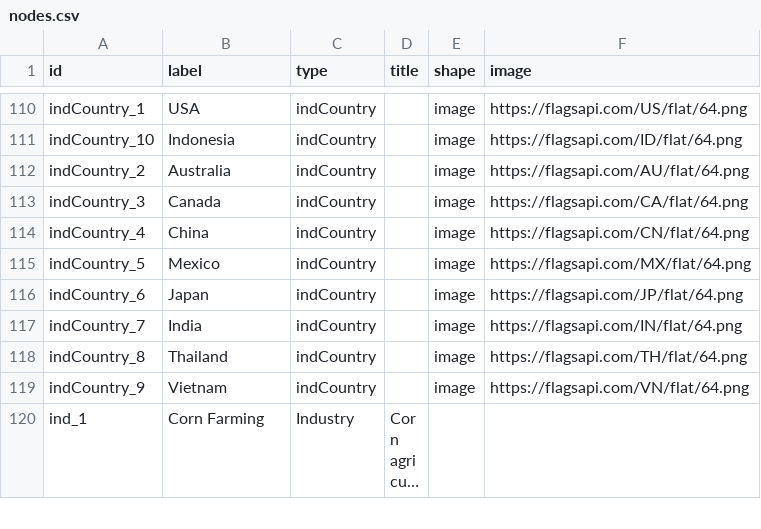
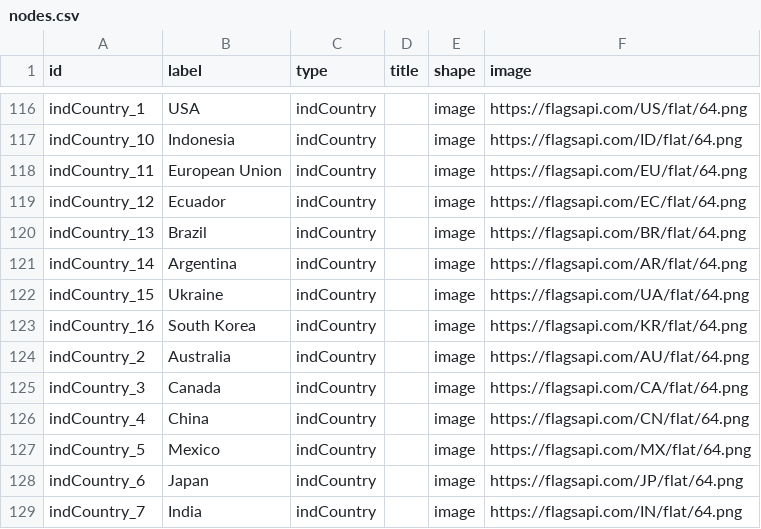
Before and after one commit to nhuthoangdon/WebOfOrigins, a CSV file: data/nodes.csv, drawn as a sheet; only a part is shown, gaps mark what is left out; the shorter side is filled out with more unchanged rows; long unchanged cells end in …; the diff covers the shown part only.

```diff
--- a/data/nodes.csv
+++ b/data/nodes.csv
@@ -111,2 +117,8 @@
 "indCountry_10";"Indonesia";"indCountry";;"image";"https://flagsapi.com/ID/flat/64.png"
+"indCountry_11";"European Union";"indCountry";;"image";"https://flagsapi.com/EU/flat/64.png"
+"indCountry_12";"Ecuador";"indCountry";;"image";"https://flagsapi.com/EC/flat/64.png"
+"indCountry_13";"Brazil";"indCountry";;"image";"https://flagsapi.com/BR/flat/64.png"
+"indCountry_14";"Argentina";"indCountry";;"image";"https://flagsapi.com/AR/flat/64.png"
+"indCountry_15";"Ukraine";"indCountry";;"image";"https://flagsapi.com/UA/flat/64.png"
+"indCountry_16";"South Korea";"indCountry";;"image";"https://flagsapi.com/KR/flat/64.png"
 "indCountry_2";"Australia";"indCountry";;"image";"https://flagsapi.com/AU/flat/64.png"
```
Also changed, not shown: 18 added rows elsewhere in this file, 2 other files.
